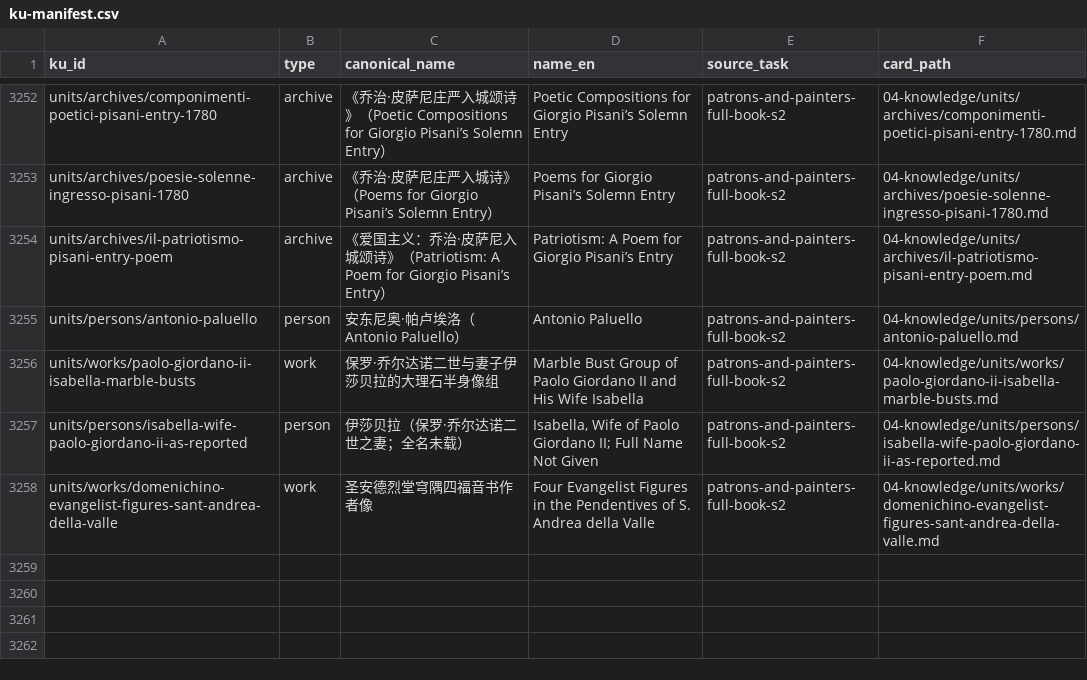
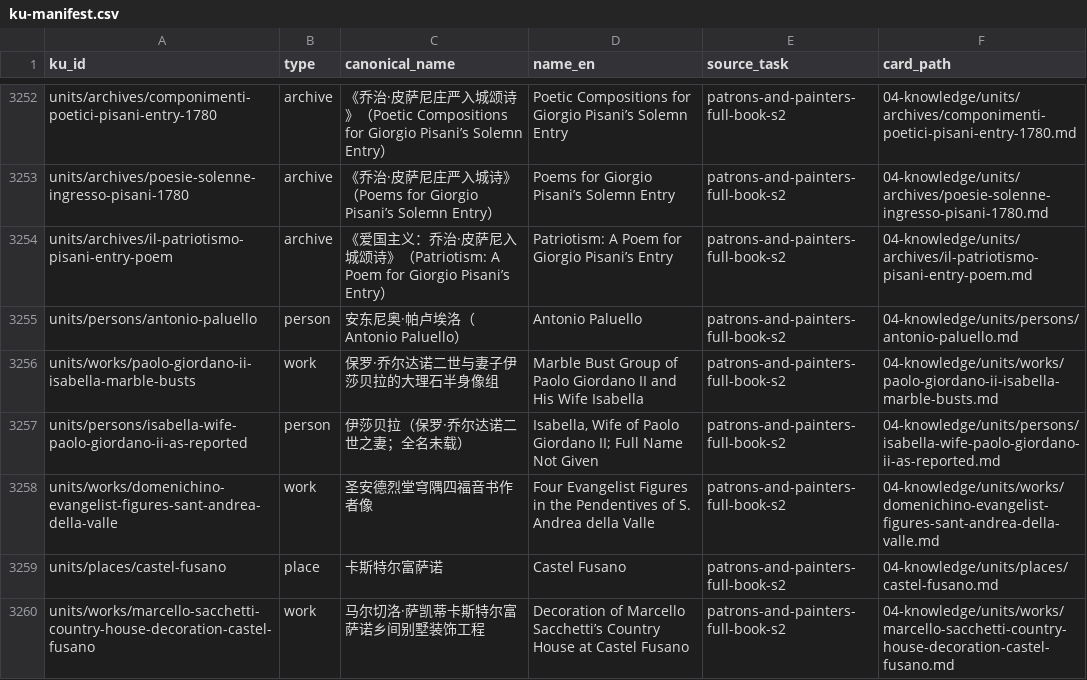
Before and after one commit to fengbaifan/PNP-Final-DATA, a CSV file: 04-knowledge/tables/ku-manifest.csv, drawn as a sheet; only a part is shown, gaps mark what is left out.

Commit message:
Register Castel Fusano endpoint batch

```diff
--- a/04-knowledge/tables/ku-manifest.csv
+++ b/04-knowledge/tables/ku-manifest.csv
@@ -3258 +3258,3 @@ units/persons/isabella-wife-paolo-giordano-ii-as-reported,person,伊莎贝拉（
 units/works/domenichino-evangelist-figures-sant-andrea-della-valle,work,圣安德烈堂穹隅四福音书作者像,Four Evangelist Figures in the Pendentives of S. Andrea della Valle,patrons-and-painters-full-book-s2,04-knowledge/units/works/domenichino-evangelist-figures-sant-andrea-della-valle.md
+units/places/castel-fusano,place,卡斯特尔富萨诺,Castel Fusano,patrons-and-painters-full-book-s2,04-knowledge/units/places/castel-fusano.md
+units/works/marcello-sacchetti-country-house-decoration-castel-fusano,work,马尔切洛·萨凯蒂卡斯特尔富萨诺乡间别墅装饰工程,Decoration of Marcello Sacchetti’s Country House at Castel Fusano,patrons-and-painters-full-book-s2,04-knowledge/units/works/marcello-sacchetti-country-house-decoration-castel-fusano.md
```
Also changed, not shown: 10 other files.
